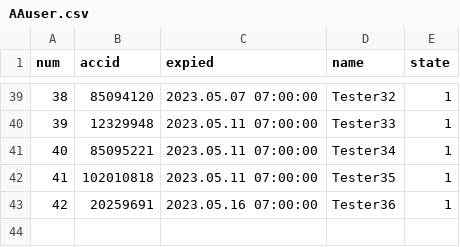
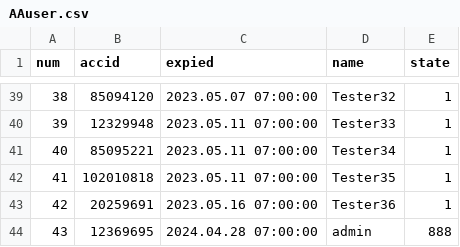
Before and after one commit to darkangelFX/TheArch, a CSV file: Lic/AAuser.csv, drawn as a sheet; only a part is shown, gaps mark what is left out; the diff names each change by its address in the sheet, - before the commit and + after, or states it on an @@ line.

Commit message:
Update AAuser.csv

```diff
--- a/Lic/AAuser.csv
+++ b/Lic/AAuser.csv
+row 44: 43 | 12369695 | 2024.04.28 07:00:00 | admin | 888
```
